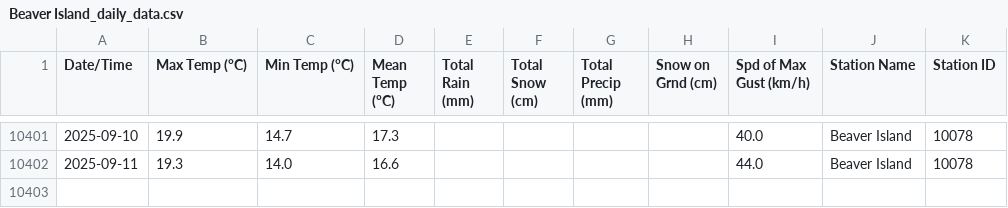
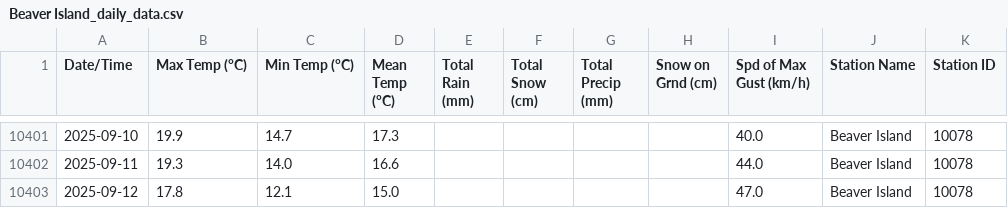
Before and after one commit to robertgwx/atl-climate-viewer, a CSV file: climate_data/NS/Beaver Island_daily_data.csv, drawn as a sheet; only a part is shown, gaps mark what is left out.

```diff
--- a/climate_data/NS/Beaver Island_daily_data.csv
+++ b/climate_data/NS/Beaver Island_daily_data.csv
@@ -10402 +10402,2 @@ Date/Time,Max Temp (°C),Min Temp (°C),Mean Temp (°C),Total Rain (mm),Total Sn
 2025-09-11,19.3,14.0,16.6,,,,,44.0,Beaver Island,10078
+2025-09-12,17.8,12.1,15.0,,,,,47.0,Beaver Island,10078
```
Also changed, not shown: climate_data/NL/Mary's Harbour_daily_data.csv, climate_data/NS/Brier Island_daily_data.csv, 46 other files.
